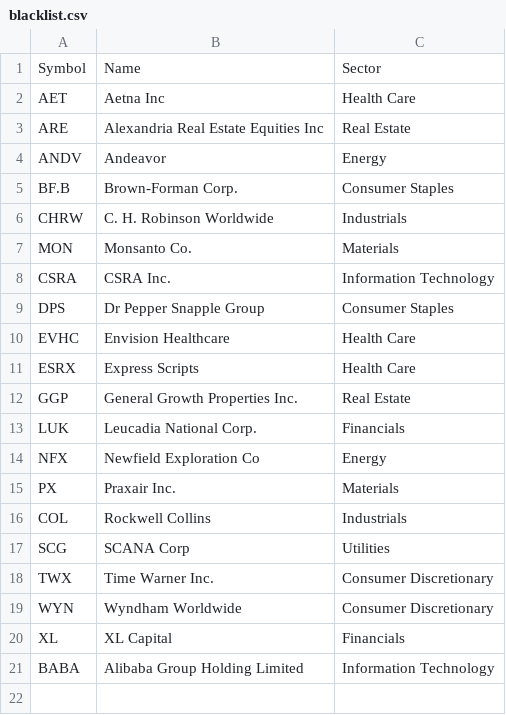
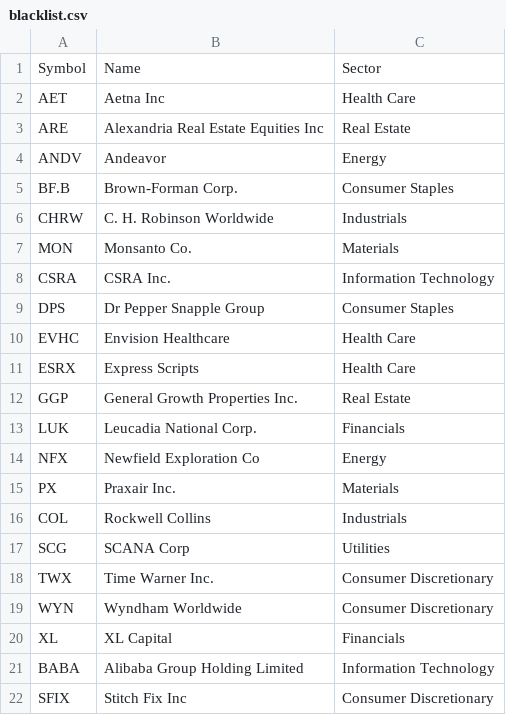
Before and after one commit to pmantini/FE_Stock_list, a CSV file: blacklist.csv, drawn as a sheet; the diff names each change by its address in the sheet, - before the commit and + after, or states it on an @@ line.

Commit message:
Update blacklist.csv

```diff
--- a/blacklist.csv
+++ b/blacklist.csv
+row 22: SFIX | Stitch Fix Inc | Consumer Discretionary
```
